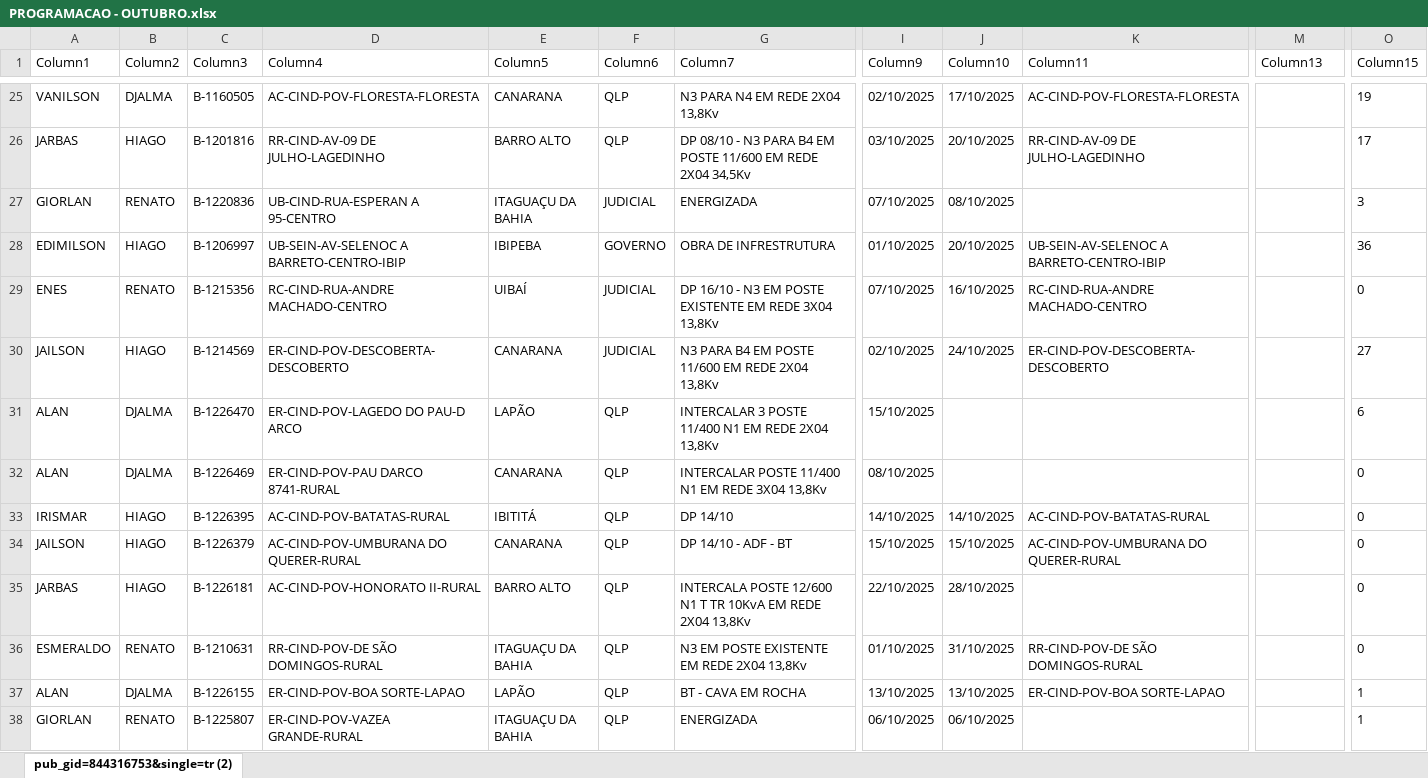
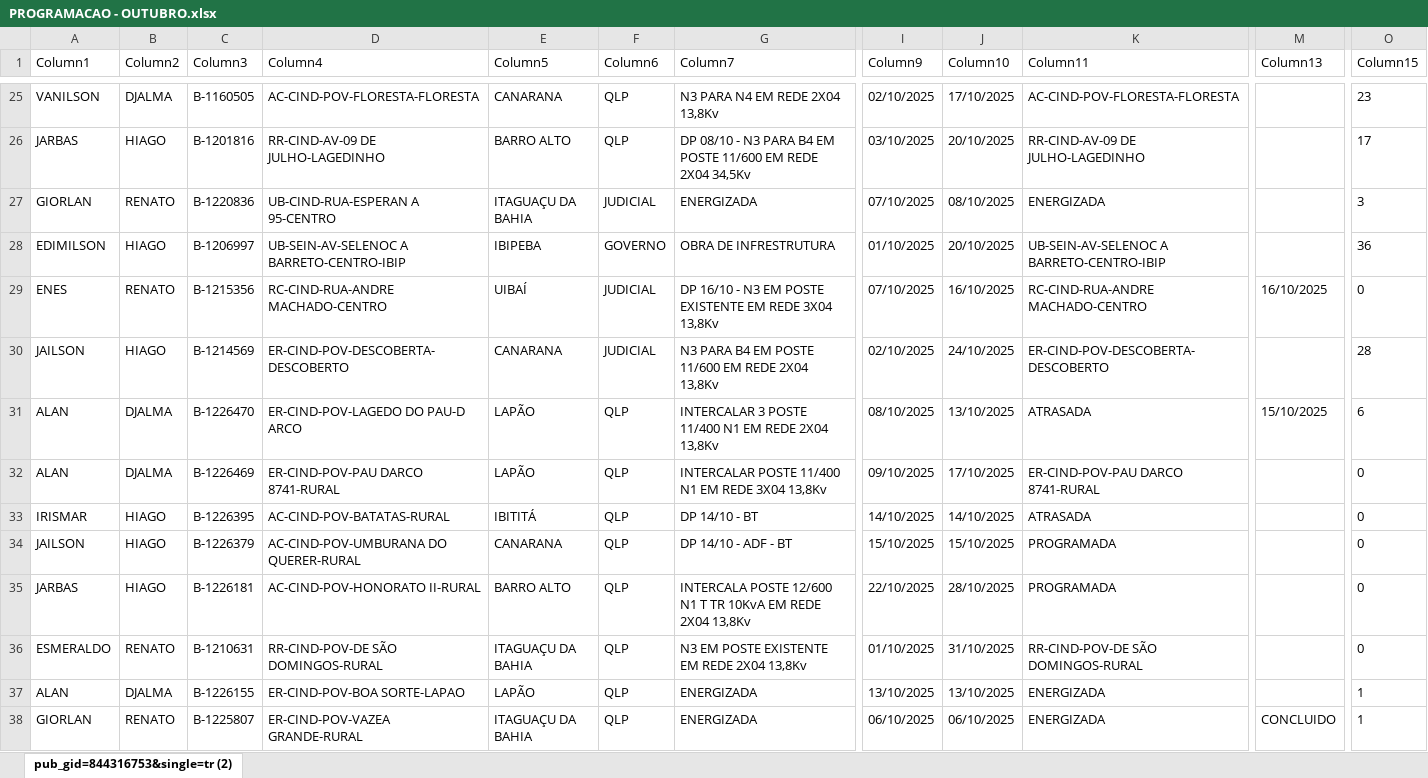
Before and after one commit to joaovctdev/ProgramacaoNortetech, an Excel workbook: PROGRAMACAO - OUTUBRO.xlsx, sheet pub_gid=844316753&single=tr (2), drawn as a sheet; only a part is shown, gaps mark what is left out; values as stored, in another font and other column widths than the file's, no borders; table styles not drawn; the diff covers the shown part only; the diff names each change by its address in the sheet, - before the commit and + after, or states it on an @@ line.

```diff
--- a/PROGRAMACAO - OUTUBRO.xlsx (sheet pub_gid=844316753&single=tr (2))
+++ b/PROGRAMACAO - OUTUBRO.xlsx (sheet pub_gid=844316753&single=tr (2))
-O25 (Column15): 19
+O25 (Column15): 23
-K27 (Column11): (empty)
+K27 (Column11): ENERGIZADA
-M29 (Column13): (empty)
+M29 (Column13): 16/10/2025
-O30 (Column15): 27
+O30 (Column15): 28
-I31 (Column9): 15/10/2025
+I31 (Column9): 08/10/2025
-J31 (Column10): (empty)
+J31 (Column10): 13/10/2025
-K31 (Column11): (empty)
+K31 (Column11): ATRASADA
-M31 (Column13): (empty)
+M31 (Column13): 15/10/2025
-E32 (Column5): CANARANA
+E32 (Column5): LAPÃO
-I32 (Column9): 08/10/2025
+I32 (Column9): 09/10/2025
-J32 (Column10): (empty)
+J32 (Column10): 17/10/2025
-K32 (Column11): (empty)
+K32 (Column11): ER-CIND-POV-PAU DARCO 8741-RURAL
-G33 (Column7): DP 14/10
+G33 (Column7): DP 14/10 - BT
-K33 (Column11): AC-CIND-POV-BATATAS-RURAL
+K33 (Column11): ATRASADA
-K34 (Column11): AC-CIND-POV-UMBURANA DO QUERER-RURAL
+K34 (Column11): PROGRAMADA
-K35 (Column11): (empty)
+K35 (Column11): PROGRAMADA
-G37 (Column7): BT - CAVA EM ROCHA
+G37 (Column7): ENERGIZADA
-K37 (Column11): ER-CIND-POV-BOA SORTE-LAPAO
+K37 (Column11): ENERGIZADA
-K38 (Column11): (empty)
+K38 (Column11): ENERGIZADA
-M38 (Column13): (empty)
+M38 (Column13): CONCLUIDO
```
Also changed, not shown: 52 edited cells elsewhere in this sheet, 1 other file.
